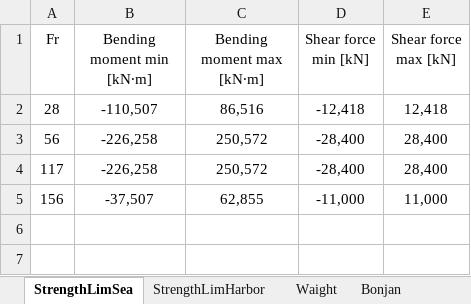
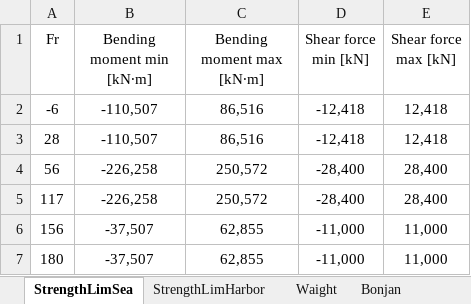
Before and after one commit to a-givertzman/sss, an Excel workbook: assets/fleet/9245263_sofia/datasets/Strength/SSS_Sofia_Strength.xlsx, sheet StrengthLimSea, drawn as a sheet; values as stored, in another font and other column widths than the file's, no borders; the diff names each change by its address in the sheet, - before the commit and + after, or states it on an @@ line.

Commit message:
Sofia | strengthLim | fix

```diff
--- a/assets/fleet/9245263_sofia/datasets/Strength/SSS_Sofia_Strength.xlsx (sheet StrengthLimSea)
+++ b/assets/fleet/9245263_sofia/datasets/Strength/SSS_Sofia_Strength.xlsx (sheet StrengthLimSea)
+row 2: -6 | -110,507 | 86,516 | -12,418 | 12,418
+row 7: 180 | -37,507 | 62,855 | -11,000 | 11,000
```
Also changed, not shown: sheet StrengthLimHarbor.
